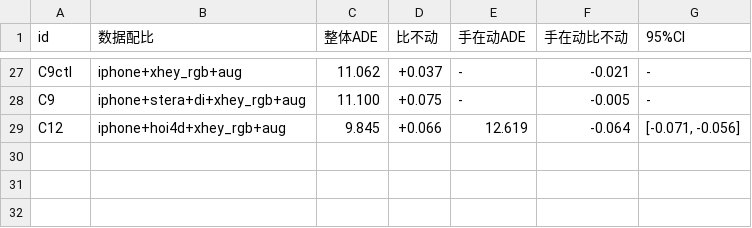
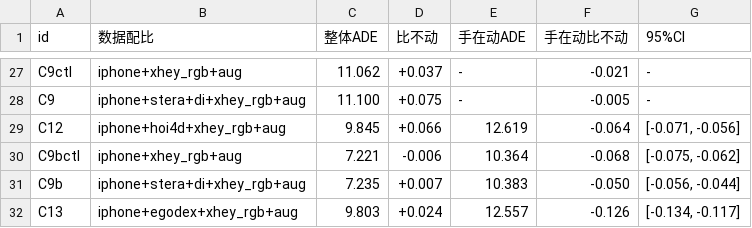
Before and after one commit to skyxiaobai/robot, a CSV file: experiments/report/summary.csv, drawn as a sheet; only a part is shown, gaps mark what is left out.

```diff
--- a/experiments/report/summary.csv
+++ b/experiments/report/summary.csv
@@ -29 +29,4 @@ C9,iphone+stera+di+xhey_rgb+aug,11.100,+0.075,-,-0.005,-
 C12,iphone+hoi4d+xhey_rgb+aug,9.845,+0.066,12.619,-0.064,"[-0.071, -0.056]"
+C9bctl,iphone+xhey_rgb+aug,7.221,-0.006,10.364,-0.068,"[-0.075, -0.062]"
+C9b,iphone+stera+di+xhey_rgb+aug,7.235,+0.007,10.383,-0.050,"[-0.056, -0.044]"
+C13,iphone+egodex+xhey_rgb+aug,9.803,+0.024,12.557,-0.126,"[-0.134, -0.117]"
```
Also changed, not shown: docs/xhey/ledger.csv, 13 other files.
